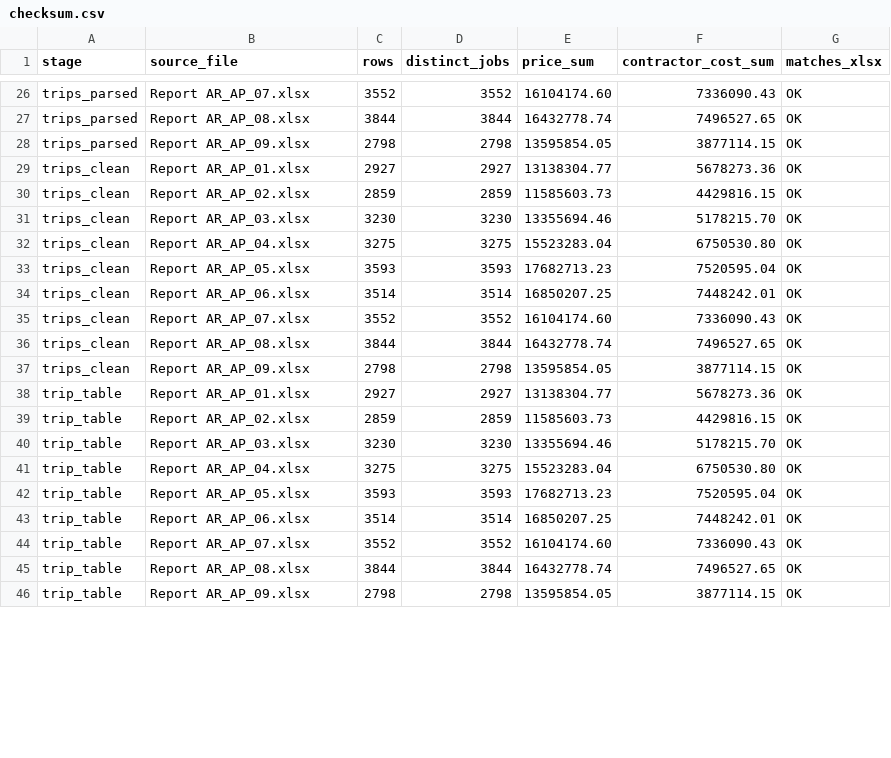
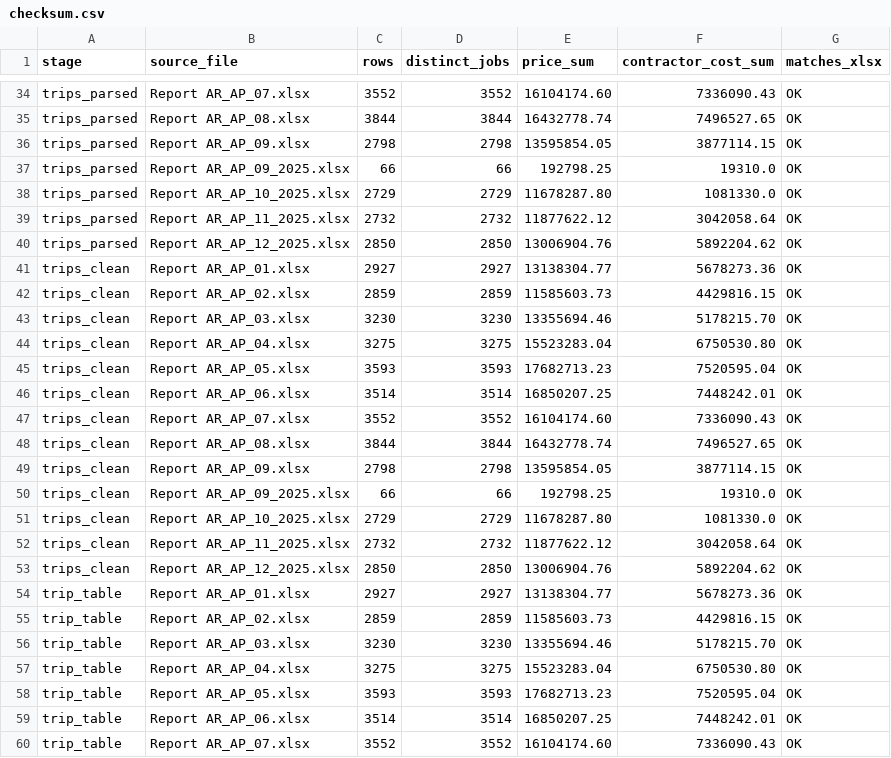
Before and after one commit to T0b1e/plp-pricing, a CSV file: data/checksum.csv, drawn as a sheet; only a part is shown, gaps mark what is left out; the shorter side is filled out with more unchanged rows; the diff covers the shown part only; the diff names each change by its address in the sheet, - before the commit and + after, or states it on an @@ line.

```diff
--- a/data/checksum.csv
+++ b/data/checksum.csv
+row 37: trips_parsed | Report AR_AP_09_2025.xlsx | 66 | 66 | 192798.25 | 19310.0 | OK
+row 38: trips_parsed | Report AR_AP_10_2025.xlsx | 2729 | 2729 | 11678287.80 | 1081330.0 | OK
+row 39: trips_parsed | Report AR_AP_11_2025.xlsx | 2732 | 2732 | 11877622.12 | 3042058.64 | OK
+row 40: trips_parsed | Report AR_AP_12_2025.xlsx | 2850 | 2850 | 13006904.76 | 5892204.62 | OK
+row 50: trips_clean | Report AR_AP_09_2025.xlsx | 66 | 66 | 192798.25 | 19310.0 | OK
+row 51: trips_clean | Report AR_AP_10_2025.xlsx | 2729 | 2729 | 11678287.80 | 1081330.0 | OK
+row 52: trips_clean | Report AR_AP_11_2025.xlsx | 2732 | 2732 | 11877622.12 | 3042058.64 | OK
+row 53: trips_clean | Report AR_AP_12_2025.xlsx | 2850 | 2850 | 13006904.76 | 5892204.62 | OK
```
Also changed, not shown: 12 added rows and 20 edited cells elsewhere in this file, data/alias_suggestions.csv, data/checksum_exclusions.csv, 27 other files.
